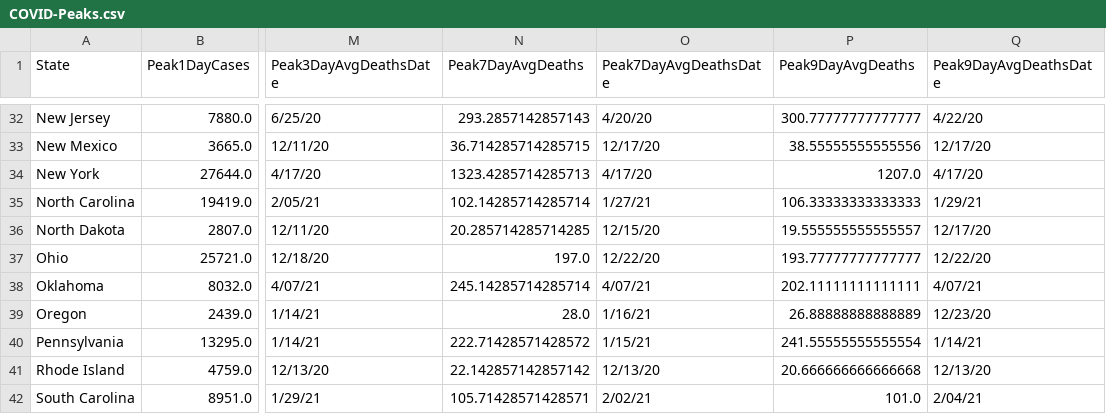
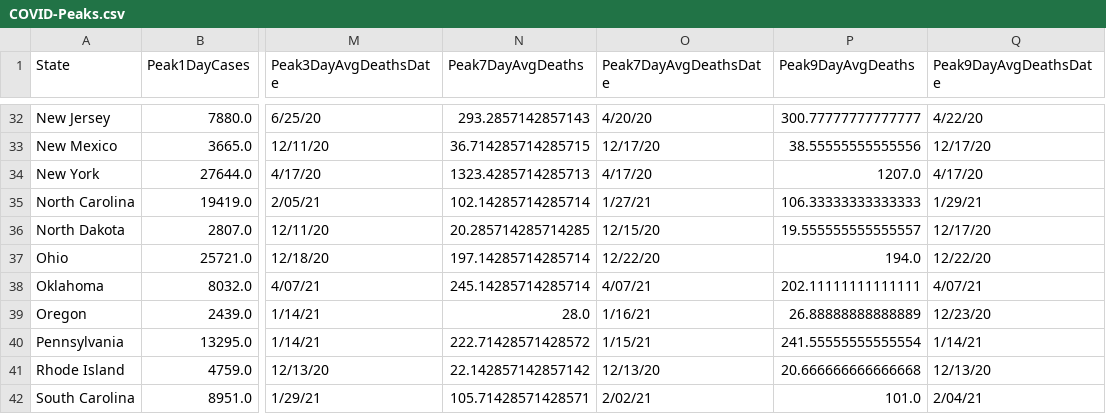
Before and after one commit to painmanagementcollaboratory/Rolling-Peak-COVID-Data-by-State, a CSV file: COVID-Peaks.csv, drawn as a sheet; only a part is shown, gaps mark what is left out; the diff names each change by its address in the sheet, - before the commit and + after, or states it on an @@ line.

```diff
--- a/COVID-Peaks.csv
+++ b/COVID-Peaks.csv
-N37 (Peak7DayAvgDeaths): 197.0
+N37 (Peak7DayAvgDeaths): 197.14285714285714
-P37 (Peak9DayAvgDeaths): 193.77777777777777
+P37 (Peak9DayAvgDeaths): 194.0
```
Also changed, not shown: data/COVID-19-Cases-USA-By-State.csv, data/COVID-19-Deaths-USA-By-State.csv.
